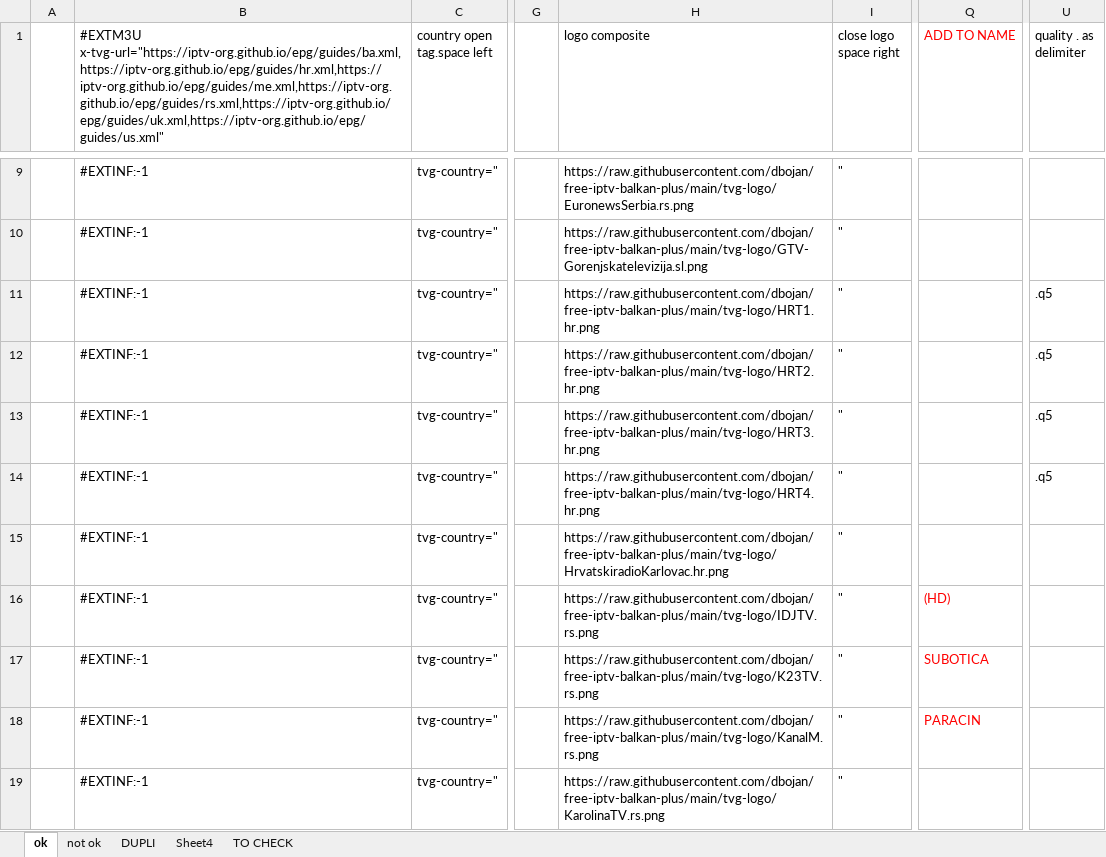
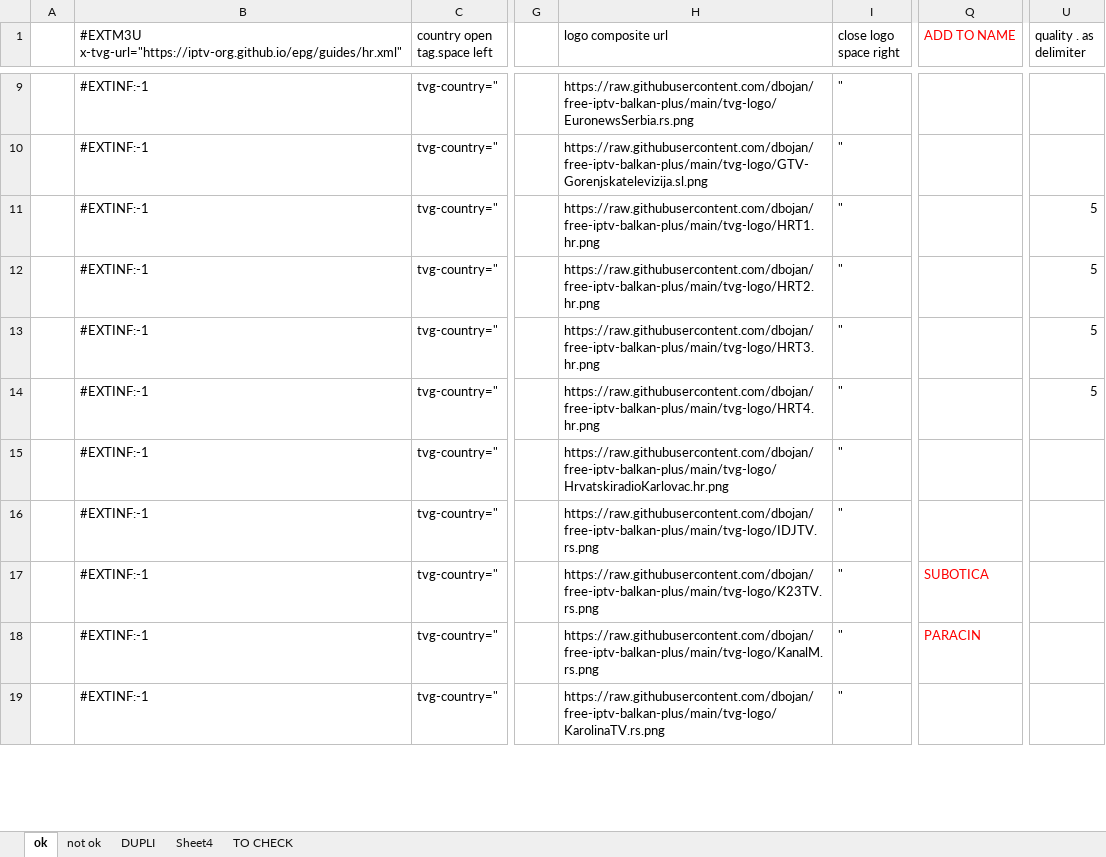
Before and after one commit to dbojan/free-iptv-balkan-plus, an Excel workbook: balkan-plus.xlsx, sheet ok, drawn as a sheet; only a part is shown, gaps mark what is left out; values as stored, in another font and other column widths than the file's, no borders; the diff covers the shown part only; the diff names each change by its address in the sheet, - before the commit and + after, or states it on an @@ line.

```diff
--- a/balkan-plus.xlsx (sheet ok)
+++ b/balkan-plus.xlsx (sheet ok)
-B1: #EXTM3U x-tvg-url="https://iptv-org.github.io/epg/guides/ba.xml,https://iptv-org.github.io/epg/guides/hr.xml,https://iptv-org.github.io/epg/guides/me.xml,https://iptv-org.github.io/epg/guides/rs.xml,https://iptv-org.github.io/epg/guides/uk.xml,https://iptv-org.github.io/epg/guides/us.xml"
+B1: #EXTM3U x-tvg-url="https://iptv-org.github.io/epg/guides/hr.xml"
-H1: logo composite
+H1: logo composite url
-U11:U14 (quality . as delimiter): .q5
+U11:U14 (quality . as delimiter): 5
-Q16 (ADD TO NAME): (HD)
+Q16 (ADD TO NAME): (empty)
```
Also changed, not shown: 25 edited cells elsewhere in this sheet, 2 other files.
